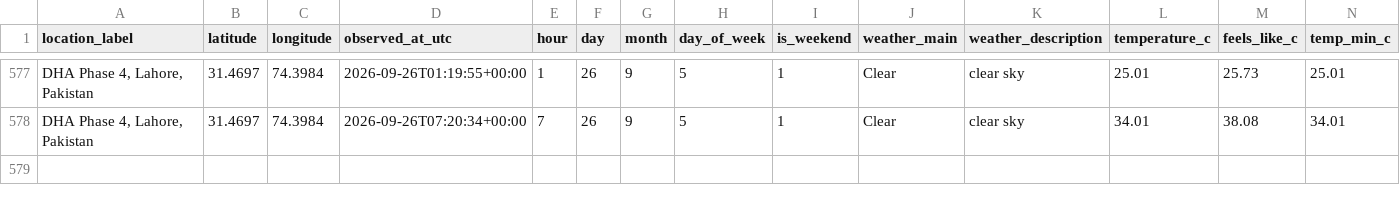
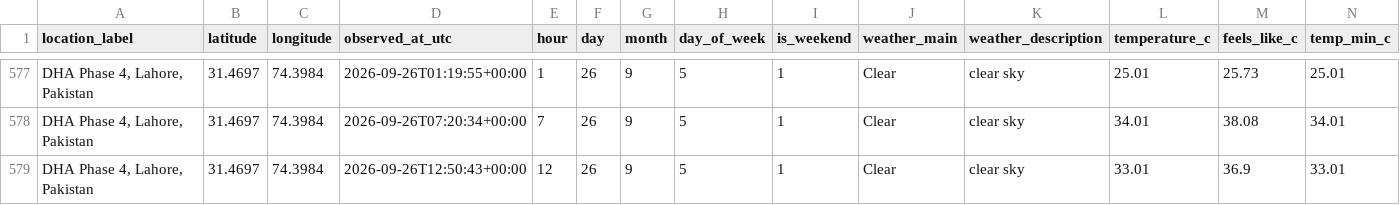
Before and after one commit to Syed-Muslim-19/AQI-Prediction-10Pearl, a CSV file: data/processed/feature_snapshot.csv, drawn as a sheet; only a part is shown, gaps mark what is left out; rows hold the shown columns only; the diff names each change by its address in the sheet, - before the commit and + after, or states it on an @@ line.

```diff
--- a/data/processed/feature_snapshot.csv
+++ b/data/processed/feature_snapshot.csv
+row 579: DHA Phase 4, Lahore, Pakistan | 31.4697 | 74.3984 | 2026-09-26T12:50:43+00:00 | 12 | 26 | 9 | 5 | 1 | Clear | clear sky | 33.01 | 36.9 | 33.01
```
Also changed, not shown: data/feature_store/aqi_feature_table.csv.
